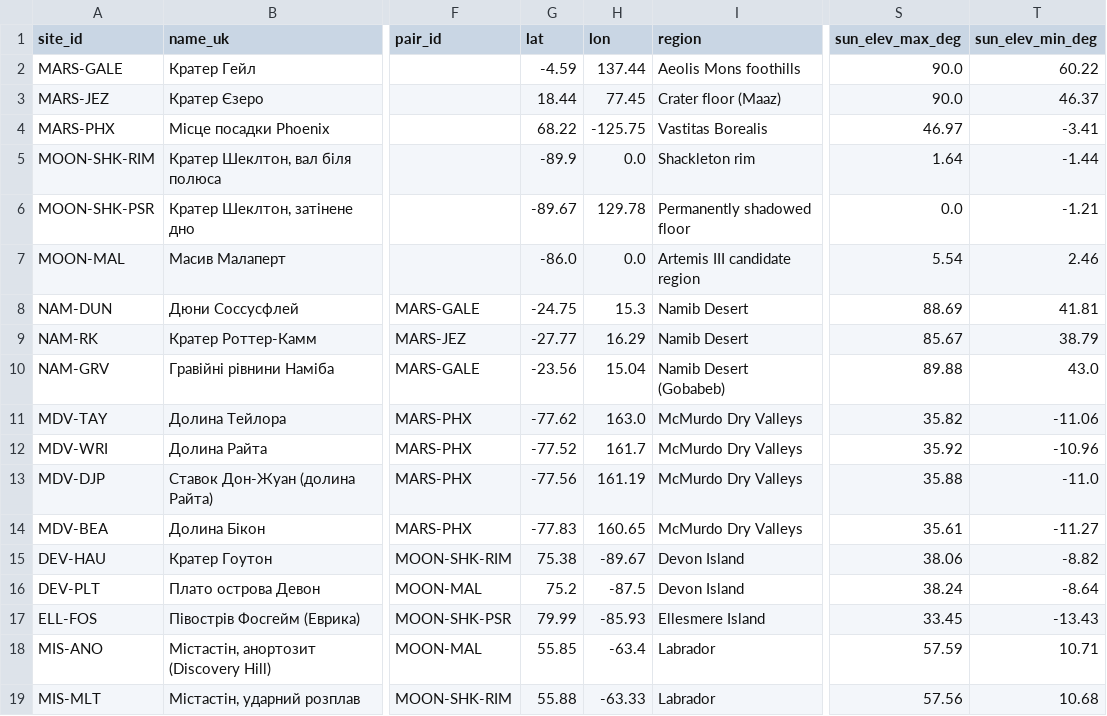
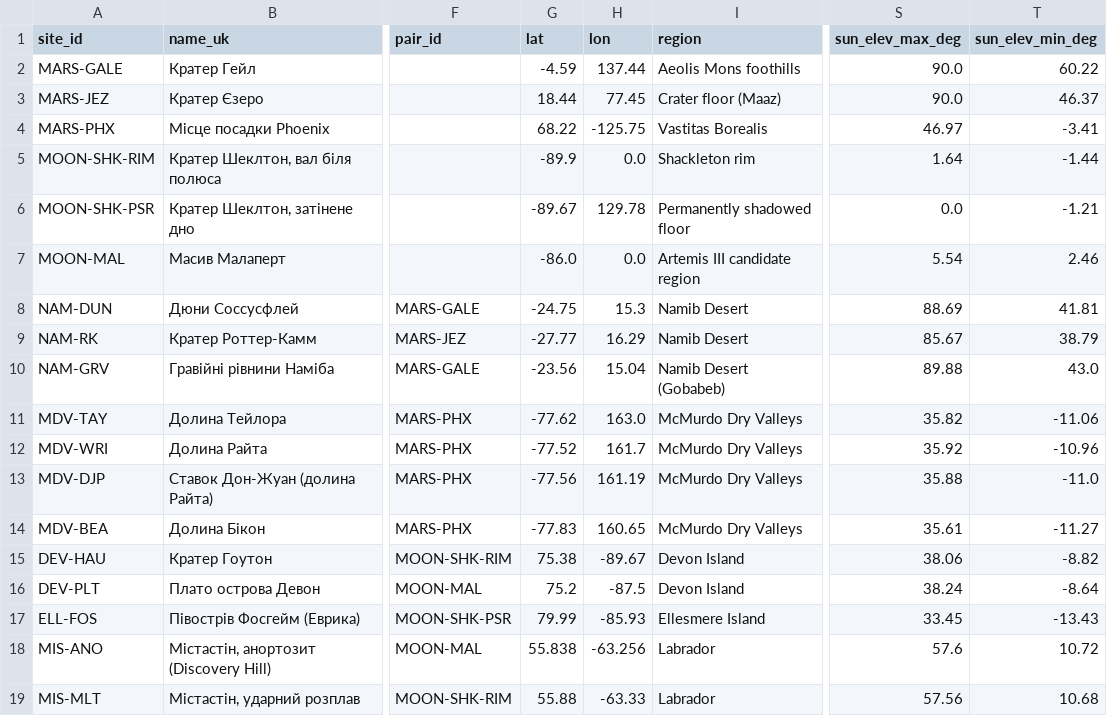
Before and after one commit to Max1-CE/earth-analog, a CSV file: data/sites.csv, drawn as a sheet; only a part is shown, gaps mark what is left out; the diff names each change by its address in the sheet, - before the commit and + after, or states it on an @@ line.

```diff
--- a/data/sites.csv
+++ b/data/sites.csv
-G18 (lat): 55.85
+G18 (lat): 55.838
-H18 (lon): -63.4
+H18 (lon): -63.256
-S18 (sun_elev_max_deg): 57.59
+S18 (sun_elev_max_deg): 57.6
-T18 (sun_elev_min_deg): 10.71
+T18 (sun_elev_min_deg): 10.72
```
Also changed, not shown: data/ranking.csv, data/scores.csv, 1 other file.
